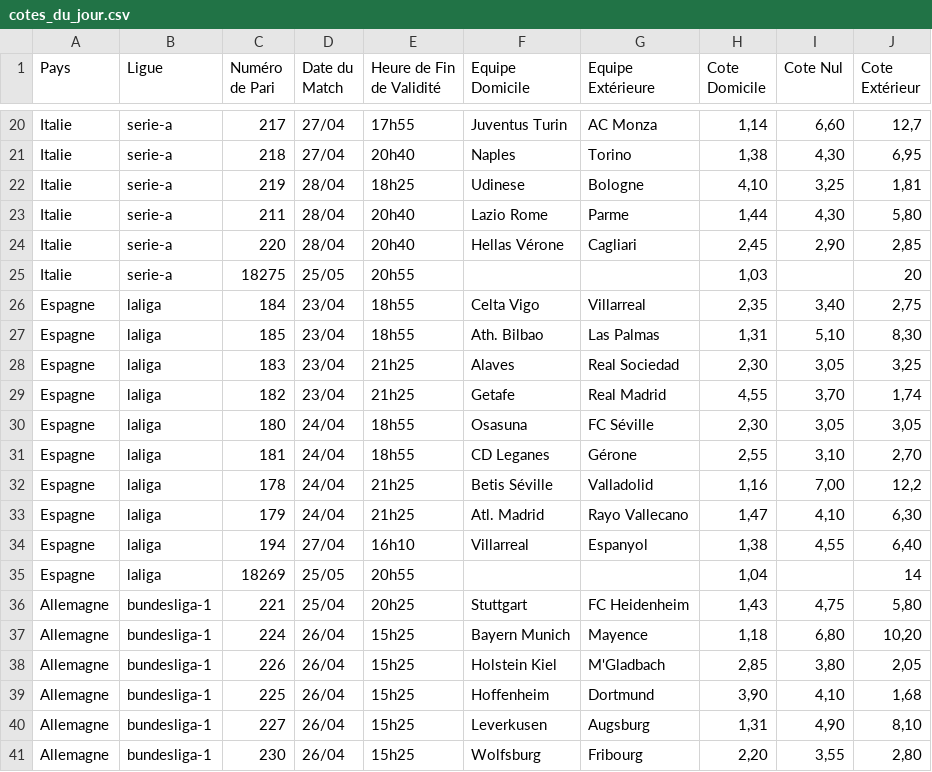
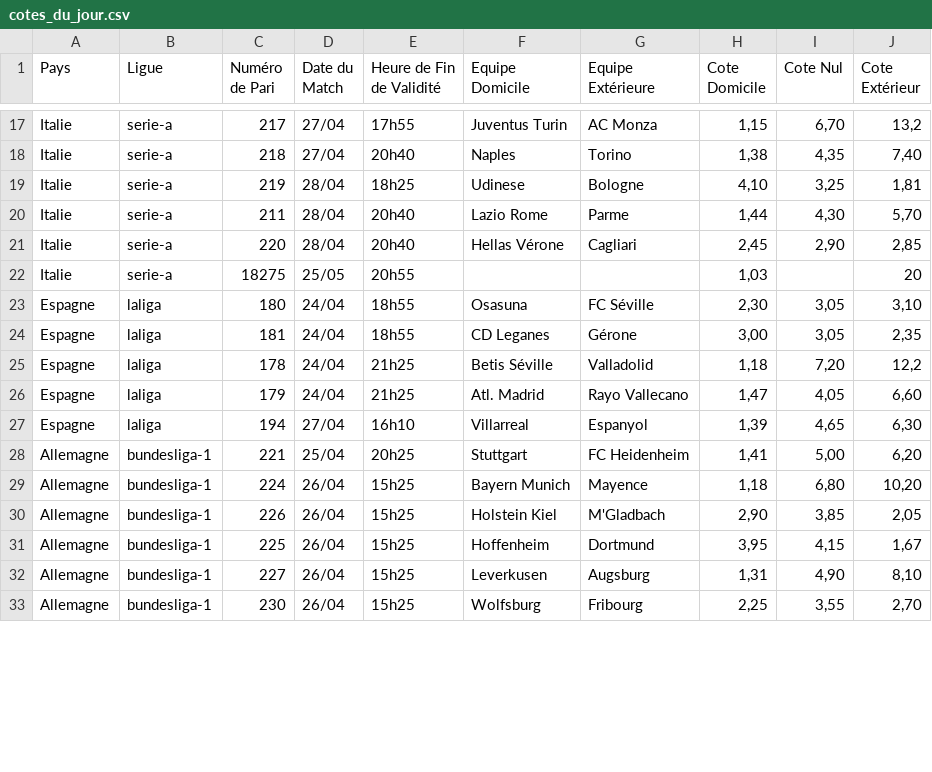
Before and after one commit to Metimer/Goalytics, a CSV file: cotes_du_jour.csv, drawn as a sheet; only a part is shown, gaps mark what is left out; removed rows and columns are numbered as before the commit, all else as after; the diff covers the shown part only; the diff names each change by its address in the sheet, - before the commit and + after, or states it on an @@ line.

Commit message:
Mise à jour des fichiers CSV des cotes

```diff
--- a/cotes_du_jour.csv
+++ b/cotes_du_jour.csv
-H17 (Cote Domicile): 1,14
+H17 (Cote Domicile): 1,15
-I17 (Cote Nul): 6,60
+I17 (Cote Nul): 6,70
-J17 (Cote Extérieur): 12,7
+J17 (Cote Extérieur): 13,2
-I18 (Cote Nul): 4,30
+I18 (Cote Nul): 4,35
-J18 (Cote Extérieur): 6,95
+J18 (Cote Extérieur): 7,40
-J20 (Cote Extérieur): 5,80
+J20 (Cote Extérieur): 5,70
-row 26: Espagne | laliga | 184 | 23/04 | 18h55 | Celta Vigo | Villarreal | 2,35 | 3,40 | 2,75
-row 27: Espagne | laliga | 185 | 23/04 | 18h55 | Ath. Bilbao | Las Palmas | 1,31 | 5,10 | 8,30
-row 28: Espagne | laliga | 183 | 23/04 | 21h25 | Alaves | Real Sociedad | 2,30 | 3,05 | 3,25
-row 29: Espagne | laliga | 182 | 23/04 | 21h25 | Getafe | Real Madrid | 4,55 | 3,70 | 1,74
-J23 (Cote Extérieur): 3,05
+J23 (Cote Extérieur): 3,10
-H24 (Cote Domicile): 2,55
+H24 (Cote Domicile): 3,00
-I24 (Cote Nul): 3,10
+I24 (Cote Nul): 3,05
-J24 (Cote Extérieur): 2,70
+J24 (Cote Extérieur): 2,35
-H25 (Cote Domicile): 1,16
+H25 (Cote Domicile): 1,18
-I25 (Cote Nul): 7,00
+I25 (Cote Nul): 7,20
-I26 (Cote Nul): 4,10
+I26 (Cote Nul): 4,05
-J26 (Cote Extérieur): 6,30
+J26 (Cote Extérieur): 6,60
-H27 (Cote Domicile): 1,38
+H27 (Cote Domicile): 1,39
-I27 (Cote Nul): 4,55
+I27 (Cote Nul): 4,65
-J27 (Cote Extérieur): 6,40
+J27 (Cote Extérieur): 6,30
-row 35: Espagne | laliga | 18269 | 25/05 | 20h55 |  |  | 1,04 |  | 14
-H28 (Cote Domicile): 1,43
+H28 (Cote Domicile): 1,41
-I28 (Cote Nul): 4,75
+I28 (Cote Nul): 5,00
-J28 (Cote Extérieur): 5,80
+J28 (Cote Extérieur): 6,20
-H30 (Cote Domicile): 2,85
+H30 (Cote Domicile): 2,90
-I30 (Cote Nul): 3,80
+I30 (Cote Nul): 3,85
-H31 (Cote Domicile): 3,90
+H31 (Cote Domicile): 3,95
-I31 (Cote Nul): 4,10
+I31 (Cote Nul): 4,15
-J31 (Cote Extérieur): 1,68
+J31 (Cote Extérieur): 1,67
-H33 (Cote Domicile): 2,20
+H33 (Cote Domicile): 2,25
-J33 (Cote Extérieur): 2,80
+J33 (Cote Extérieur): 2,70
```
Also changed, not shown: 1 added row, 6 removed rows and 42 edited cells elsewhere in this file.
